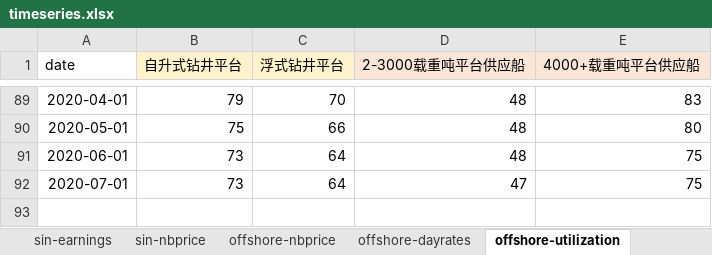
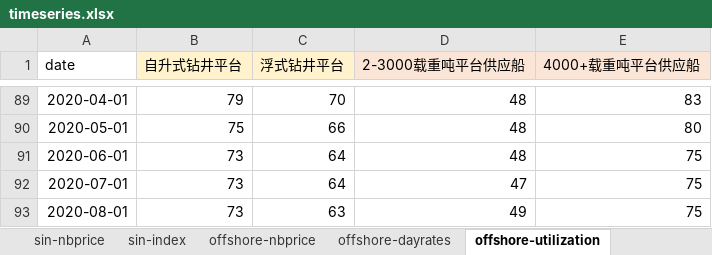
Before and after one commit to hm-yuan/cserc_shinydashboard, an Excel workbook: data/timeseries.xlsx, sheet offshore-utilization, drawn as a sheet; only a part is shown, gaps mark what is left out; values as stored, in another font and other column widths than the file's, no borders; the diff names each change by its address in the sheet, - before the commit and + after, or states it on an @@ line.

```diff
--- a/data/timeseries.xlsx (sheet offshore-utilization)
+++ b/data/timeseries.xlsx (sheet offshore-utilization)
+sheet tab: sin-index
+row 93: 2020-08-01 | 73 | 63 | 49 | 75
```
Also changed, not shown: sheet offshore-dayrates, sheet offshore-nbprice, sheet offshore-demand, other sheet tabs, data/offshore_contract.xlsx, 4 other files.
